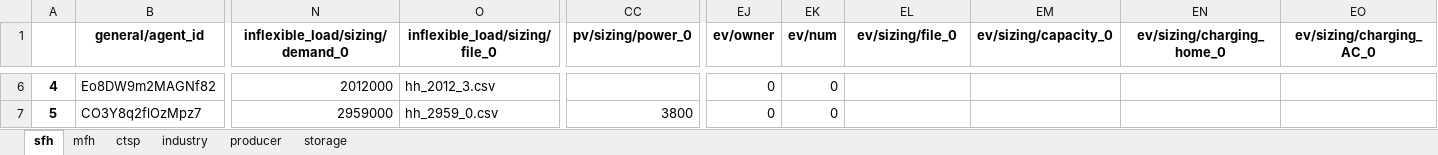
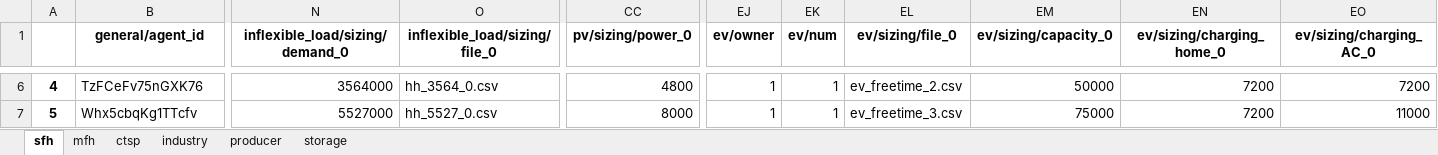
Before and after one commit to lab992/HAMLET_test, an Excel workbook: 02 - config/example_single_market/agents.xlsx, sheet sfh, drawn as a sheet; only a part is shown, gaps mark what is left out; values as stored, in another font and other column widths than the file's, no borders; the diff covers the shown part only; the diff names each change by its address in the sheet, - before the commit and + after, or states it on an @@ line.

```diff
--- a/02 - config/example_single_market/agents.xlsx (sheet sfh)
+++ b/02 - config/example_single_market/agents.xlsx (sheet sfh)
-B6 (general/agent_id): Eo8DW9m2MAGNf82
+B6 (general/agent_id): TzFCeFv75nGXK76
-N6 (inflexible_load/sizing/demand_0): 2012000
+N6 (inflexible_load/sizing/demand_0): 3564000
-O6 (inflexible_load/sizing/file_0): hh_2012_3.csv
+O6 (inflexible_load/sizing/file_0): hh_3564_0.csv
-CC6 (pv/sizing/power_0): (empty)
+CC6 (pv/sizing/power_0): 4800
-EJ6:EJ7 (ev/owner): 0
+EJ6:EJ7 (ev/owner): 1
-EK6:EK7 (ev/num): 0
+EK6:EK7 (ev/num): 1
-EL6 (ev/sizing/file_0): (empty)
+EL6 (ev/sizing/file_0): ev_freetime_2.csv
-EM6 (ev/sizing/capacity_0): (empty)
+EM6 (ev/sizing/capacity_0): 50000
-EN6:EN7 (ev/sizing/charging_home_0): (empty)
+EN6:EN7 (ev/sizing/charging_home_0): 7200
-EO6 (ev/sizing/charging_AC_0): (empty)
+EO6 (ev/sizing/charging_AC_0): 7200
-B7 (general/agent_id): CO3Y8q2flOzMpz7
+B7 (general/agent_id): Whx5cbqKg1TTcfv
-N7 (inflexible_load/sizing/demand_0): 2959000
+N7 (inflexible_load/sizing/demand_0): 5527000
-O7 (inflexible_load/sizing/file_0): hh_2959_0.csv
+O7 (inflexible_load/sizing/file_0): hh_5527_0.csv
-CC7 (pv/sizing/power_0): 3800
+CC7 (pv/sizing/power_0): 8000
-EL7 (ev/sizing/file_0): (empty)
+EL7 (ev/sizing/file_0): ev_freetime_3.csv
-EM7 (ev/sizing/capacity_0): (empty)
+EM7 (ev/sizing/capacity_0): 75000
-EO7 (ev/sizing/charging_AC_0): (empty)
+EO7 (ev/sizing/charging_AC_0): 11000
```
Also changed, not shown: 245 edited cells elsewhere in this sheet, sheet producer, 9 other files.
